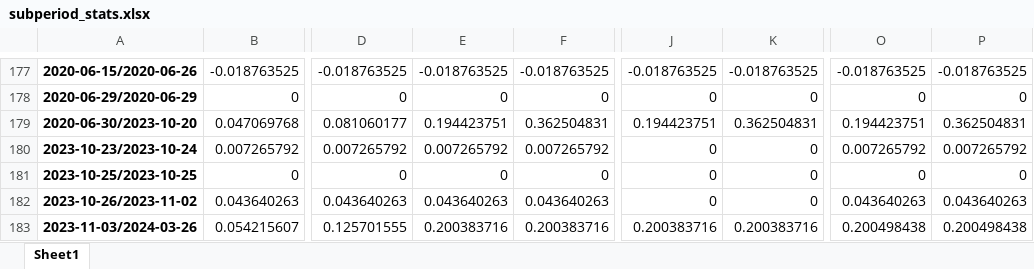
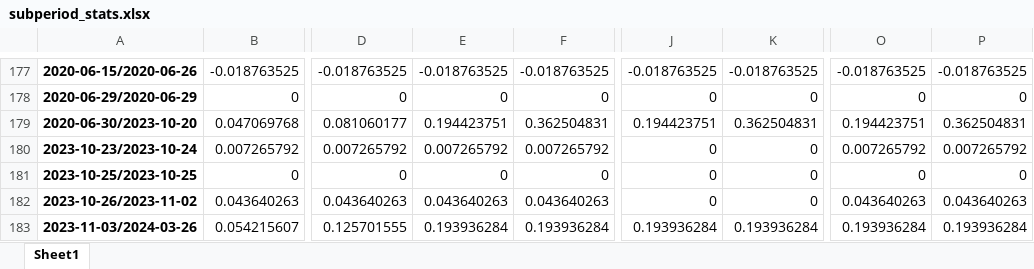
Before and after one commit to Matichialva/delphosinvFinance, an Excel workbook: backtesting/excelStats/subperiod_stats.xlsx, sheet Sheet1, drawn as a sheet; only a part is shown, gaps mark what is left out; values as stored, in another font and other column widths than the file's, no borders; the diff names each change by its address in the sheet, - before the commit and + after, or states it on an @@ line.

```diff
--- a/backtesting/excelStats/subperiod_stats.xlsx (sheet Sheet1)
+++ b/backtesting/excelStats/subperiod_stats.xlsx (sheet Sheet1)
-E183: 0.200383716
+E183: 0.193936284
-F183: 0.200383716
+F183: 0.193936284
-J183: 0.200383716
+J183: 0.193936284
-K183: 0.200383716
+K183: 0.193936284
-O183: 0.200498438
+O183: 0.193936284
-P183: 0.200498438
+P183: 0.193936284
```
Also changed, not shown: backtesting/excelStats/bought_stats.xlsx, backtesting/excelStats/cashed_stats.xlsx, 6 other files.
